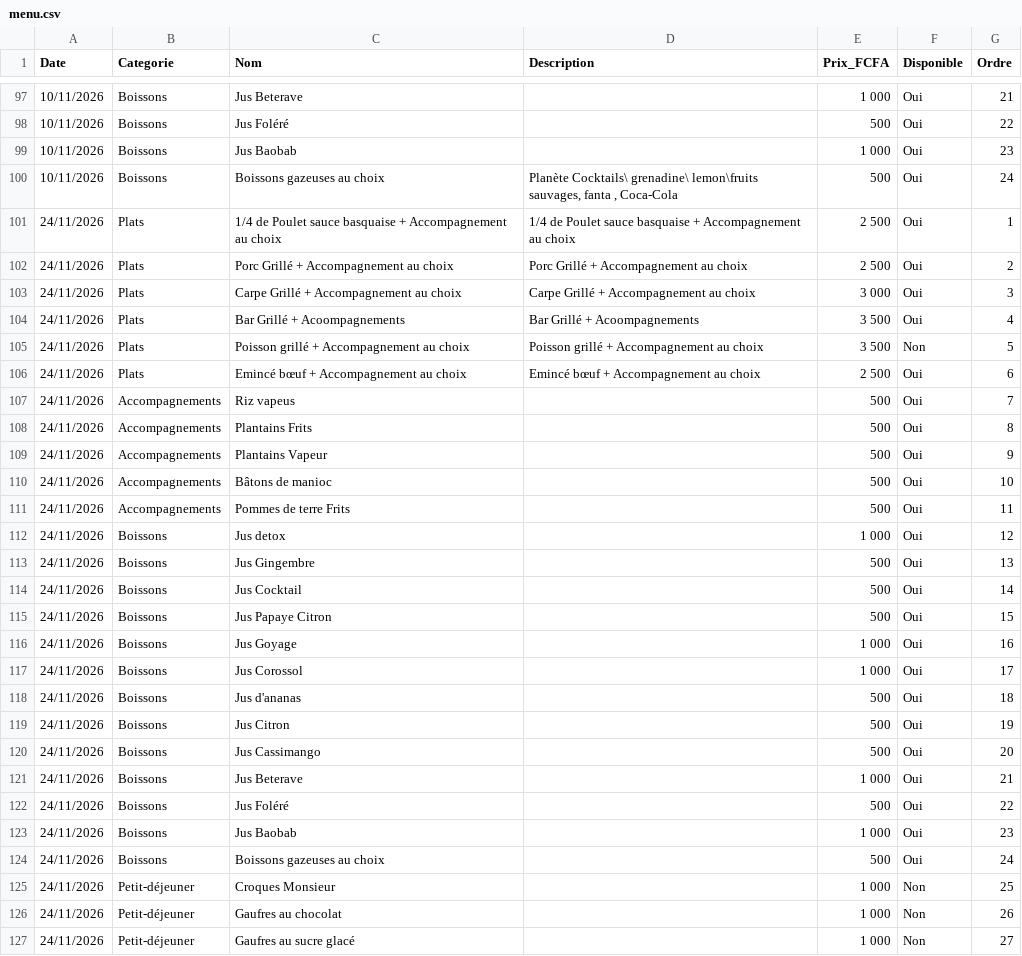
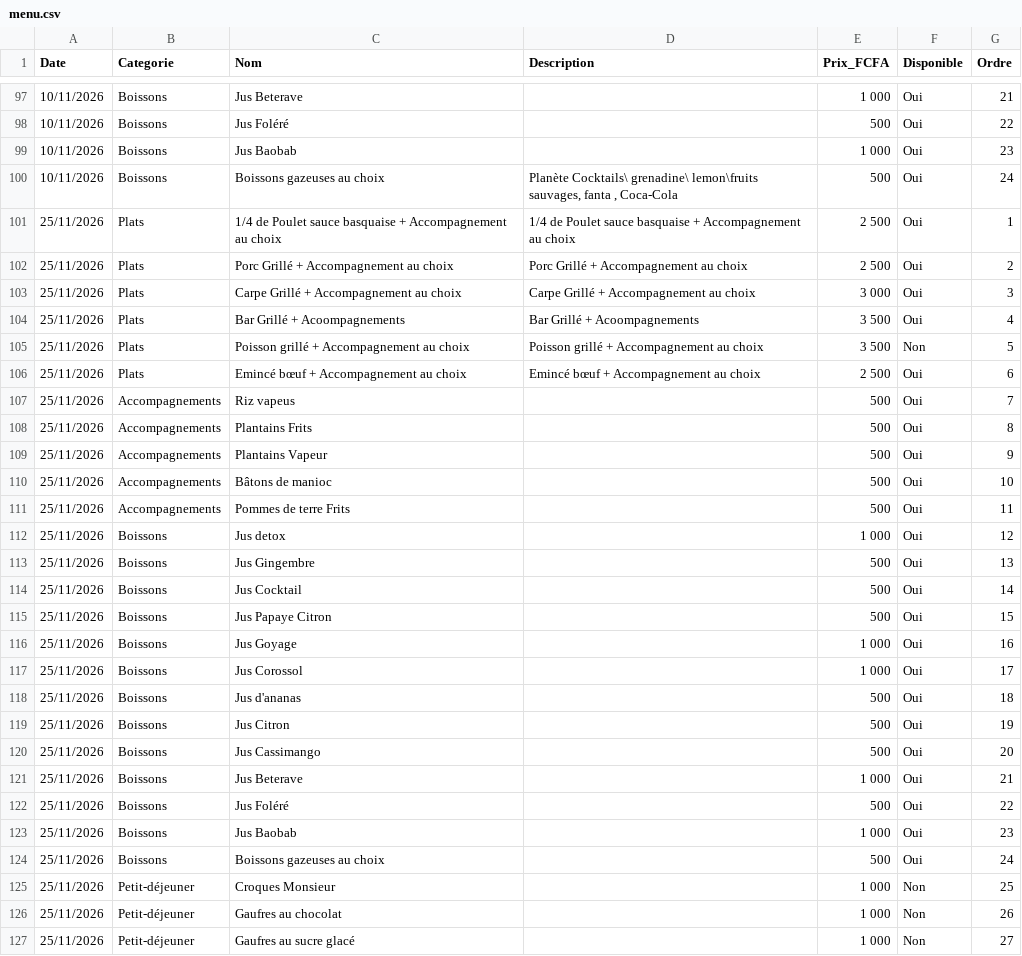
Before and after one commit to Bogning-sudo/bofo-unhcr-restaurant, a CSV file: menu.csv, drawn as a sheet; only a part is shown, gaps mark what is left out; the diff covers the shown part only.

```diff
--- a/menu.csv
+++ b/menu.csv
@@ -100,28 +100,28 @@ Date,Categorie,Nom,Description,Prix_FCFA,Disponible,Ordre
 10/11/2026,Boissons,Boissons gazeuses au choix,"Planète Cocktails\ grenadine\ lemon\fruits sauvages, fanta , Coca-Cola",500,Oui,24
-24/11/2026,Plats,1/4 de Poulet sauce basquaise + Accompagnement au choix,1/4 de Poulet sauce basquaise + Accompagnement au choix,2 500,Oui,1
-24/11/2026,Plats,Porc Grillé + Accompagnement au choix,Porc Grillé + Accompagnement au choix,2 500,Oui,2
-24/11/2026,Plats,Carpe Grillé + Accompagnement au choix,Carpe Grillé + Accompagnement au choix,3 000,Oui,3
-24/11/2026,Plats,Bar Grillé + Acoompagnements,Bar Grillé + Acoompagnements,3 500,Oui,4
-24/11/2026,Plats,Poisson grillé + Accompagnement au choix,Poisson grillé + Accompagnement au choix,3 500,Non,5
-24/11/2026,Plats,Emincé bœuf + Accompagnement au choix ,Emincé bœuf + Accompagnement au choix ,2 500,Oui,6
-24/11/2026,Accompagnements,Riz vapeus ,,500,Oui,7
-24/11/2026,Accompagnements,Plantains Frits,,500,Oui,8
-24/11/2026,Accompagnements,Plantains Vapeur,,500,Oui,9
-24/11/2026,Accompagnements,Bâtons de manioc,,500,Oui,10
-24/11/2026,Accompagnements,Pommes de terre Frits ,,500,Oui,11
-24/11/2026,Boissons,Jus detox ,,1 000,Oui,12
-24/11/2026,Boissons,Jus Gingembre,,500,Oui,13
-24/11/2026,Boissons,Jus Cocktail ,,500,Oui,14
-24/11/2026,Boissons,Jus Papaye Citron,,500,Oui,15
-24/11/2026,Boissons,Jus Goyage ,,1 000,Oui,16
-24/11/2026,Boissons,Jus Corossol,,1 000,Oui,17
-24/11/2026,Boissons,Jus d'ananas ,,500,Oui,18
-24/11/2026,Boissons,Jus Citron ,,500,Oui,19
-24/11/2026,Boissons,Jus Cassimango,,500,Oui,20
-24/11/2026,Boissons,Jus Beterave,,1 000,Oui,21
-24/11/2026,Boissons,Jus Foléré ,,500,Oui,22
-24/11/2026,Boissons,Jus Baobab,,1 000,Oui,23
-24/11/2026,Boissons,Boissons gazeuses au choix,,500,Oui,24
-24/11/2026,Petit-déjeuner,Croques Monsieur ,,1 000,Non,25
-24/11/2026,Petit-déjeuner,Gaufres au chocolat,,1 000,Non,26
-24/11/2026,Petit-déjeuner,Gaufres au sucre glacé,,1 000,Non,27
+25/11/2026,Plats,1/4 de Poulet sauce basquaise + Accompagnement au choix,1/4 de Poulet sauce basquaise + Accompagnement au choix,2 500,Oui,1
+25/11/2026,Plats,Porc Grillé + Accompagnement au choix,Porc Grillé + Accompagnement au choix,2 500,Oui,2
+25/11/2026,Plats,Carpe Grillé + Accompagnement au choix,Carpe Grillé + Accompagnement au choix,3 000,Oui,3
+25/11/2026,Plats,Bar Grillé + Acoompagnements,Bar Grillé + Acoompagnements,3 500,Oui,4
+25/11/2026,Plats,Poisson grillé + Accompagnement au choix,Poisson grillé + Accompagnement au choix,3 500,Non,5
+25/11/2026,Plats,Emincé bœuf + Accompagnement au choix ,Emincé bœuf + Accompagnement au choix ,2 500,Oui,6
+25/11/2026,Accompagnements,Riz vapeus ,,500,Oui,7
+25/11/2026,Accompagnements,Plantains Frits,,500,Oui,8
+25/11/2026,Accompagnements,Plantains Vapeur,,500,Oui,9
+25/11/2026,Accompagnements,Bâtons de manioc,,500,Oui,10
+25/11/2026,Accompagnements,Pommes de terre Frits ,,500,Oui,11
+25/11/2026,Boissons,Jus detox ,,1 000,Oui,12
+25/11/2026,Boissons,Jus Gingembre,,500,Oui,13
+25/11/2026,Boissons,Jus Cocktail ,,500,Oui,14
+25/11/2026,Boissons,Jus Papaye Citron,,500,Oui,15
+25/11/2026,Boissons,Jus Goyage ,,1 000,Oui,16
+25/11/2026,Boissons,Jus Corossol,,1 000,Oui,17
+25/11/2026,Boissons,Jus d'ananas ,,500,Oui,18
+25/11/2026,Boissons,Jus Citron ,,500,Oui,19
+25/11/2026,Boissons,Jus Cassimango,,500,Oui,20
+25/11/2026,Boissons,Jus Beterave,,1 000,Oui,21
+25/11/2026,Boissons,Jus Foléré ,,500,Oui,22
+25/11/2026,Boissons,Jus Baobab,,1 000,Oui,23
+25/11/2026,Boissons,Boissons gazeuses au choix,,500,Oui,24
+25/11/2026,Petit-déjeuner,Croques Monsieur ,,1 000,Non,25
+25/11/2026,Petit-déjeuner,Gaufres au chocolat,,1 000,Non,26
+25/11/2026,Petit-déjeuner,Gaufres au sucre glacé,,1 000,Non,27
```
Also changed, not shown: 4 edited cells elsewhere in this file, 1 other file.
